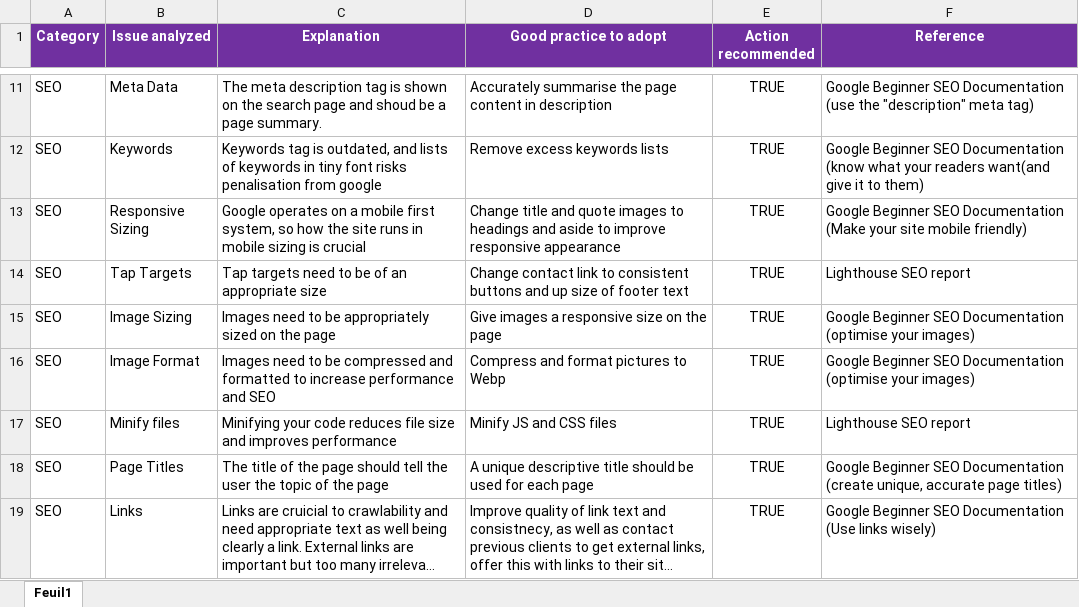
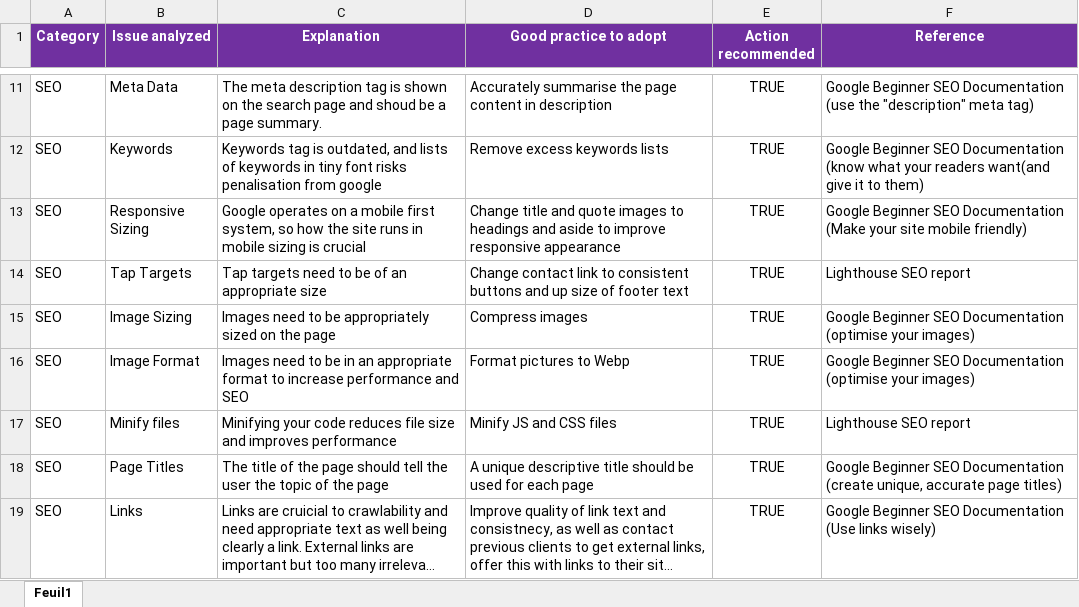
Before and after one commit to htamlyn/oc-project4, an Excel workbook: Initial audit.xlsx, sheet Feuil1, drawn as a sheet; only a part is shown, gaps mark what is left out; long unchanged cells end in …; values as stored, in another font and other column widths than the file's, no borders; the diff names each change by its address in the sheet, - before the commit and + after, or states it on an @@ line.

```diff
--- a/Initial audit.xlsx (sheet Feuil1)
+++ b/Initial audit.xlsx (sheet Feuil1)
-D15 (Good practice to adopt): Give images a responsive size on the page
+D15 (Good practice to adopt): Compress images
-C16 (Explanation): …to be compressed and formatted to increase…
+C16 (Explanation): …to be in an appropriate format to increase…
-D16 (Good practice to adopt): Compress and format pictures to Webp
+D16 (Good practice to adopt): Format pictures to Webp
```
Also changed, not shown: 1 other file.
